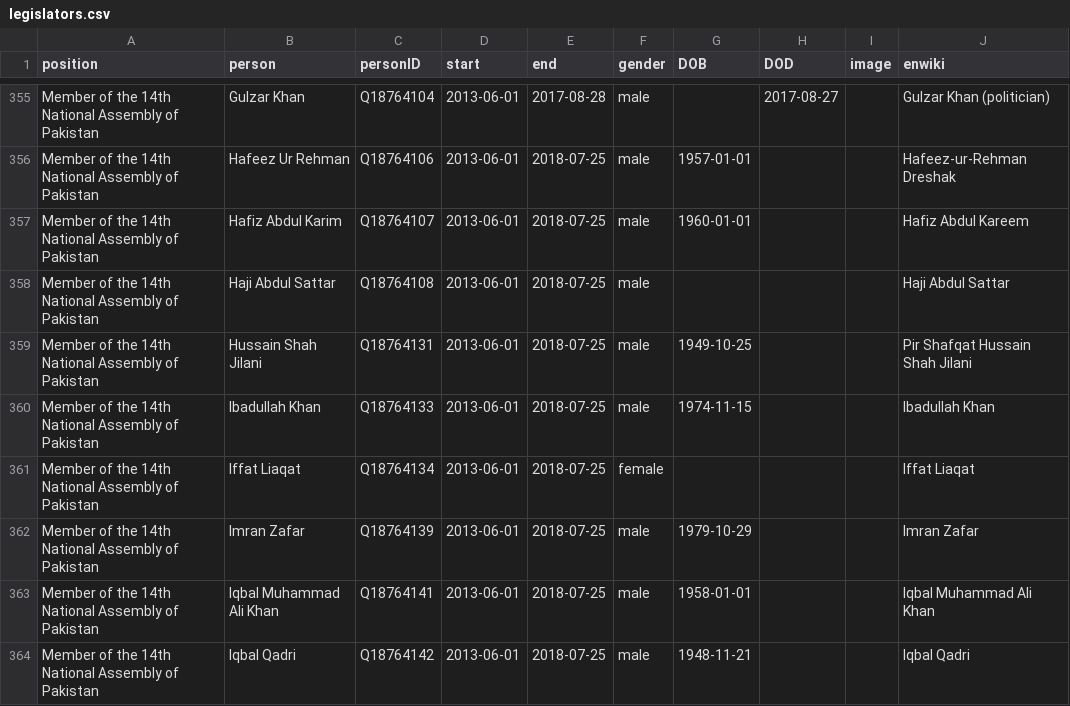
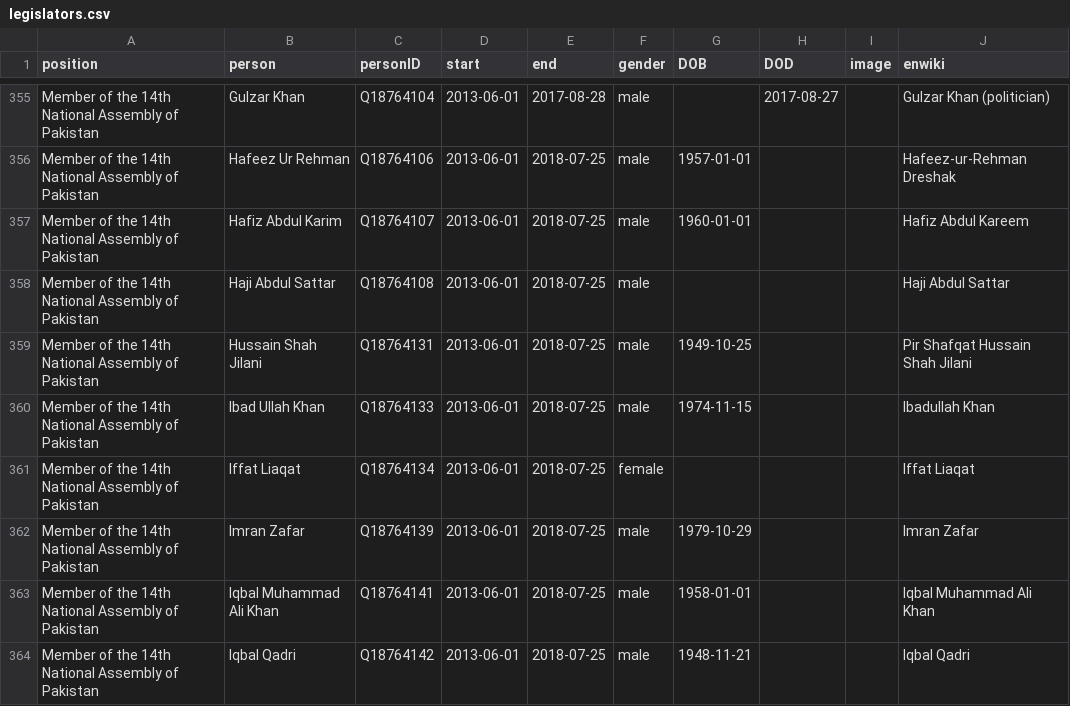
Before and after one commit to every-politician-scrapers/pakistan-ministers, a CSV file: html/legislators.csv, drawn as a sheet; only a part is shown, gaps mark what is left out.

```diff
--- a/html/legislators.csv
+++ b/html/legislators.csv
@@ -359,3 +359,3 @@ Member of the 14th National Assembly of Pakistan,Haji Abdul Sattar,Q18764108,201
 Member of the 14th National Assembly of Pakistan,Hussain Shah Jilani,Q18764131,2013-06-01,2018-07-25,male,1949-10-25,,,Pir Shafqat Hussain Shah Jilani
-Member of the 14th National Assembly of Pakistan,Ibadullah Khan,Q18764133,2013-06-01,2018-07-25,male,1974-11-15,,,Ibadullah Khan
+Member of the 14th National Assembly of Pakistan,Ibad Ullah Khan,Q18764133,2013-06-01,2018-07-25,male,1974-11-15,,,Ibadullah Khan
 Member of the 14th National Assembly of Pakistan,Iffat Liaqat,Q18764134,2013-06-01,2018-07-25,female,,,,Iffat Liaqat
```
Also changed, not shown: html/current.csv, html/holders21.csv, 1 other file.
